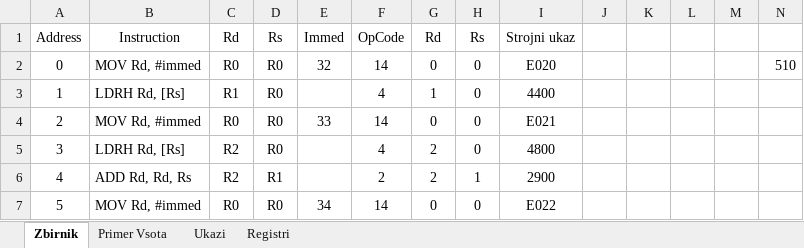
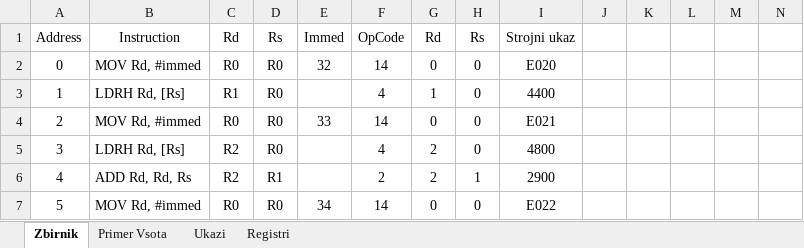
Before and after one commit to LAPSyLAB/RALab-STM32H7, an Excel workbook: MiniMiMo_HW_CPE_Model/MiniMiMo_Assembler.xlsx, sheet Zbirnik, drawn as a sheet; only a part is shown; values as stored, in another font and other column widths than the file's, no borders; the diff names each change by its address in the sheet, - before the commit and + after, or states it on an @@ line.

```diff
--- a/MiniMiMo_HW_CPE_Model/MiniMiMo_Assembler.xlsx (sheet Zbirnik)
+++ b/MiniMiMo_HW_CPE_Model/MiniMiMo_Assembler.xlsx (sheet Zbirnik)
-N2: 510
+N2: (empty)
```
Also changed, not shown: 18 other files.
